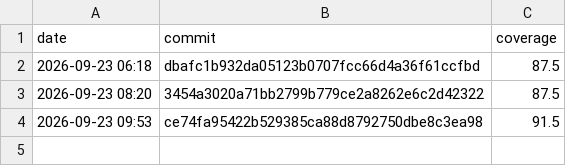
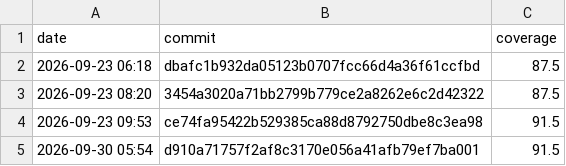
Before and after one commit to Crisissupercool/TicTacTestAssignment, a CSV file: coverage-history.csv, drawn as a sheet.

```diff
--- a/coverage-history.csv
+++ b/coverage-history.csv
@@ -4 +4,2 @@ date,commit,coverage
 2026-09-23 09:53,ce74fa95422b529385ca88d8792750dbe8c3ea98,91.5
+2026-09-30 05:54,d910a71757f2af8c3170e056a41afb79ef7ba001,91.5
```
Also changed, not shown: 1 other file.
